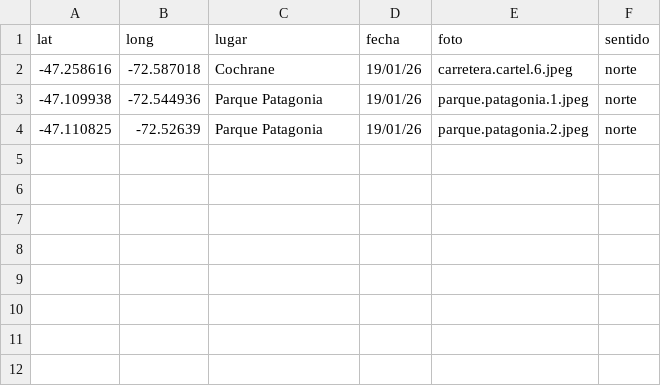
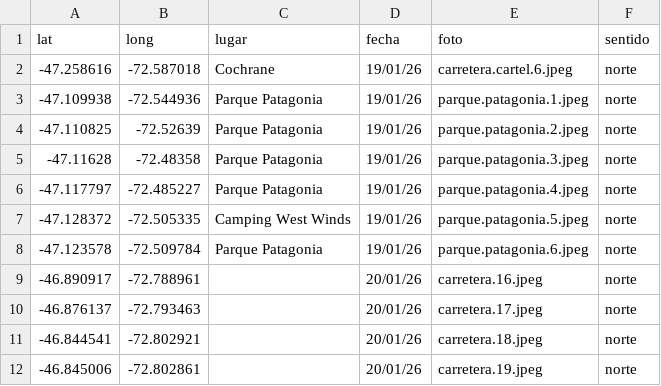
Before and after one commit to dbellomo/mapa, a CSV file: 2026.01.patagonia/norte.csv, drawn as a sheet.

```diff
--- a/2026.01.patagonia/norte.csv
+++ b/2026.01.patagonia/norte.csv
@@ -4 +4,9 @@ lat,long,lugar,fecha,foto,sentido
 -47.110825,-72.52639,Parque Patagonia,19/01/26,parque.patagonia.2.jpeg,norte
+-47.11628,-72.48358,Parque Patagonia,19/01/26,parque.patagonia.3.jpeg,norte
+-47.117797,-72.485227,Parque Patagonia,19/01/26,parque.patagonia.4.jpeg,norte
+-47.128372,-72.505335,Camping West Winds,19/01/26,parque.patagonia.5.jpeg,norte
+-47.123578,-72.509784,Parque Patagonia,19/01/26,parque.patagonia.6.jpeg,norte
+-46.890917,-72.788961,,20/01/26,carretera.16.jpeg,norte
+-46.876137,-72.793463,,20/01/26,carretera.17.jpeg,norte
+-46.844541,-72.802921,,20/01/26,carretera.18.jpeg,norte
+-46.845006,-72.802861,,20/01/26,carretera.19.jpeg,norte
```
Also changed, not shown: 8 other files.
